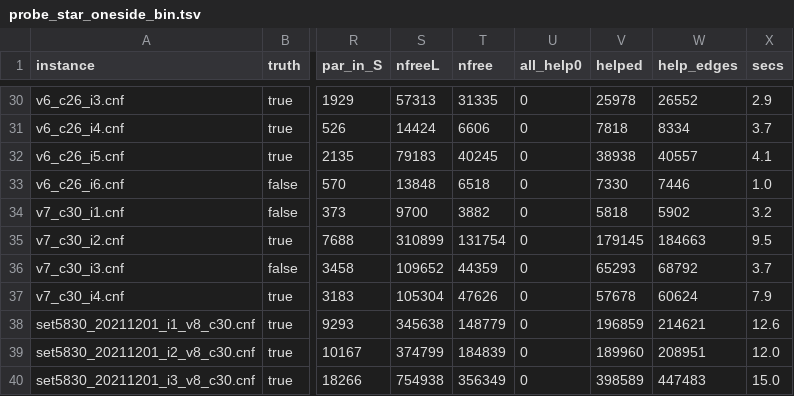
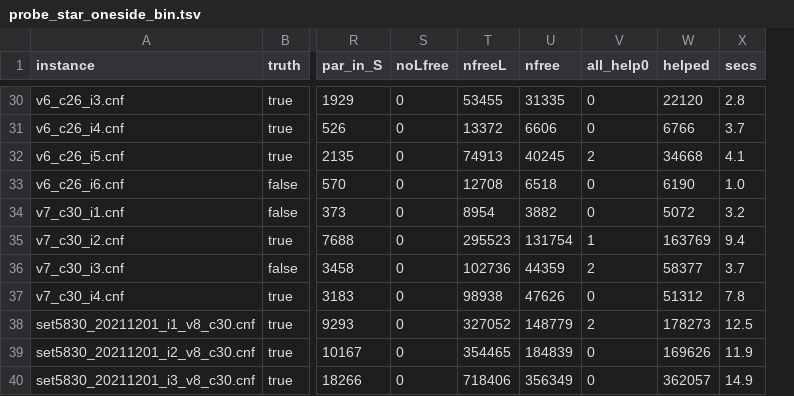
Before and after one commit to ricardombiot/3sat_lean4_verification_thanks_llms, a TSV file: julia/improves_bingo/test_3sat/output_probes/probe_star_oneside_bin.tsv, drawn as a sheet; only a part is shown, gaps mark what is left out; removed rows and columns are numbered as before the commit, all else as after; the diff covers the shown part only; the diff names each change by its address in the sheet, - before the commit and + after, or states it on an @@ line.

```diff
--- a/julia/improves_bingo/test_3sat/output_probes/probe_star_oneside_bin.tsv
+++ b/julia/improves_bingo/test_3sat/output_probes/probe_star_oneside_bin.tsv
+column S (noLfree), rows 30-40: all 0
-column W (help_edges), rows 30-40: 26552 | 8334 | 40557 | 7446 | 5902 | 184663 | 68792 | 60624 | 214621 | 208951 | 447483
-T30 (nfreeL): 57313
+T30 (nfreeL): 53455
-W30 (helped): 25978
+W30 (helped): 22120
-X30 (secs): 2.9
+X30 (secs): 2.8
-T31 (nfreeL): 14424
+T31 (nfreeL): 13372
-W31 (helped): 7818
+W31 (helped): 6766
-T32 (nfreeL): 79183
+T32 (nfreeL): 74913
-V32 (all_help0): 0
+V32 (all_help0): 2
-W32 (helped): 38938
+W32 (helped): 34668
-T33 (nfreeL): 13848
+T33 (nfreeL): 12708
-W33 (helped): 7330
+W33 (helped): 6190
-T34 (nfreeL): 9700
+T34 (nfreeL): 8954
-W34 (helped): 5818
+W34 (helped): 5072
-T35 (nfreeL): 310899
+T35 (nfreeL): 295523
-V35 (all_help0): 0
+V35 (all_help0): 1
-W35 (helped): 179145
+W35 (helped): 163769
-X35 (secs): 9.5
+X35 (secs): 9.4
-T36 (nfreeL): 109652
+T36 (nfreeL): 102736
-V36 (all_help0): 0
+V36 (all_help0): 2
-W36 (helped): 65293
+W36 (helped): 58377
-T37 (nfreeL): 105304
+T37 (nfreeL): 98938
-W37 (helped): 57678
+W37 (helped): 51312
-X37 (secs): 7.9
+X37 (secs): 7.8
-T38 (nfreeL): 345638
+T38 (nfreeL): 327052
-V38 (all_help0): 0
+V38 (all_help0): 2
-W38 (helped): 196859
+W38 (helped): 178273
-X38 (secs): 12.6
+X38 (secs): 12.5
-T39 (nfreeL): 374799
+T39 (nfreeL): 354465
-W39 (helped): 189960
+W39 (helped): 169626
-X39 (secs): 12.0
+X39 (secs): 11.9
-T40 (nfreeL): 754938
+T40 (nfreeL): 718406
-W40 (helped): 398589
+W40 (helped): 362057
-X40 (secs): 15.0
+X40 (secs): 14.9
```
Also changed, not shown: 154 edited cells elsewhere in this file, 2 other files.
